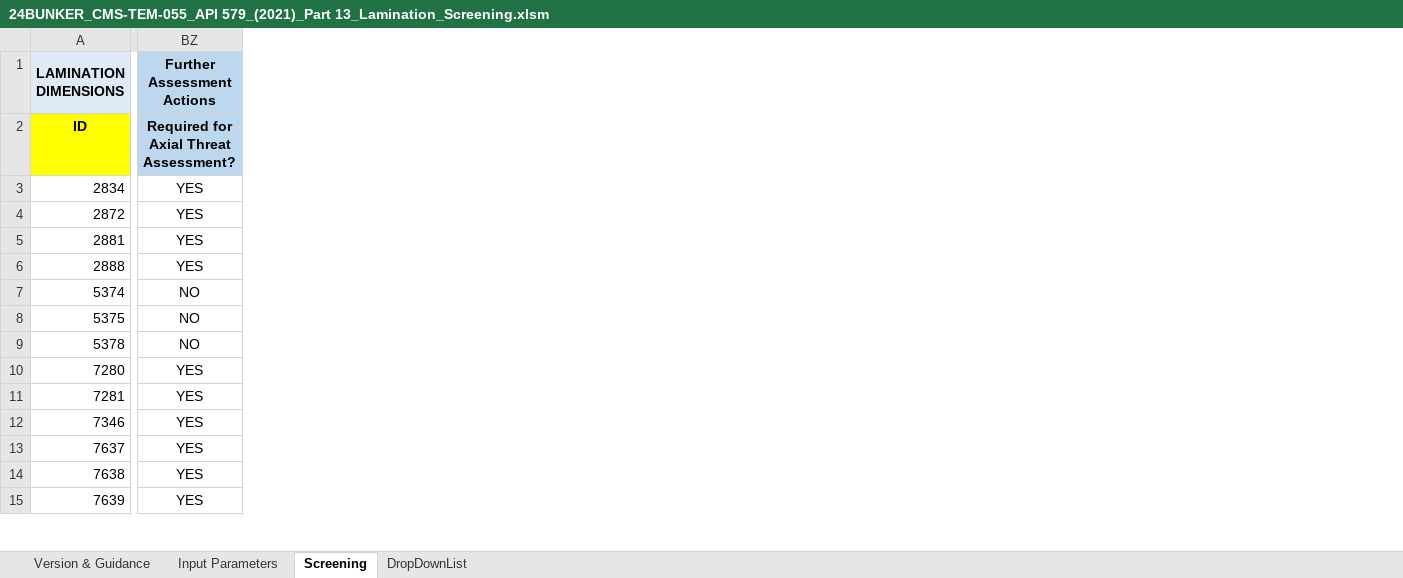
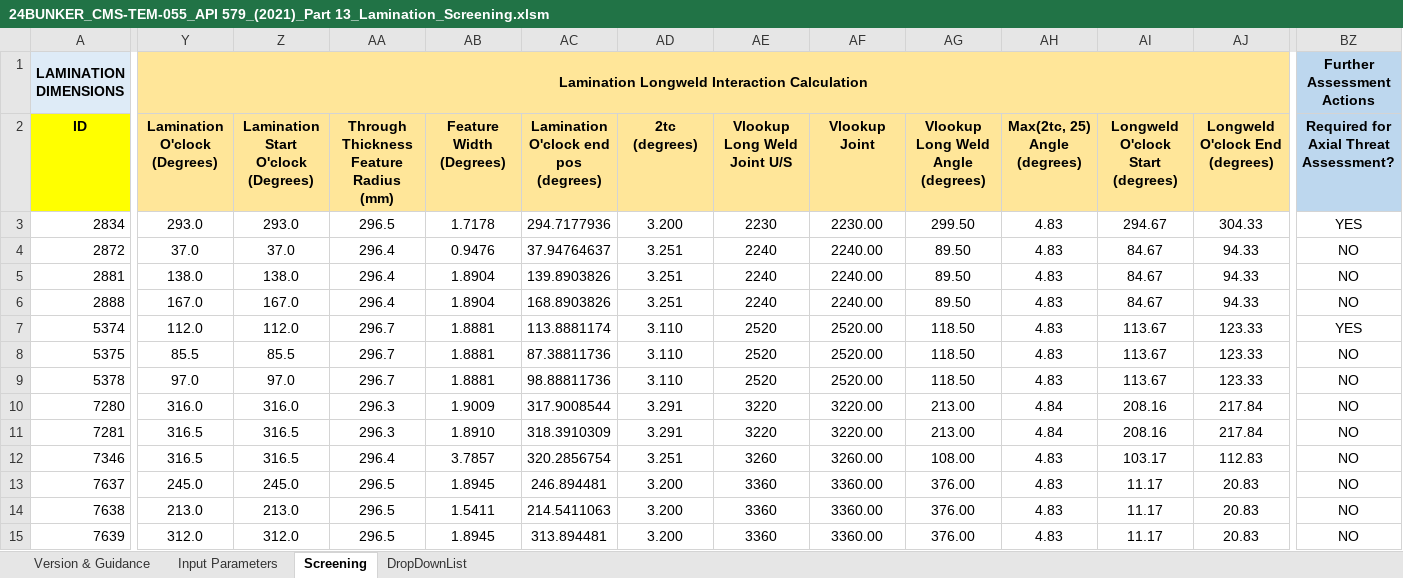
Before and after one commit to mrazzak/house_inspection_record, an Excel workbook: 24BUNKER/24BUNKER_CMS-TEM-055_API 579_(2021)_Part 13_Lamination_Screening.xlsm, sheet Screening, drawn as a sheet; only a part is shown, gaps mark what is left out; values as stored, in another font and other column widths than the file's, no borders; charts and pictures and conditional formats not drawn; ↵ is a line break in a cell; the diff covers the shown part only; the diff names each change by its address in the sheet, - before the commit and + after, or states it on an @@ line.

```diff
--- a/24BUNKER/24BUNKER_CMS-TEM-055_API 579_(2021)_Part 13_Lamination_Screening.xlsm (sheet Screening)
+++ b/24BUNKER/24BUNKER_CMS-TEM-055_API 579_(2021)_Part 13_Lamination_Screening.xlsm (sheet Screening)
@@ column Y (Lamination O'clock (Degrees)) unhidden, row 1: Lamination Longweld Interaction Calculation; rows 3-15: 293.0 | 37.0 | 138.0 | 167.0 | 112.0 | 85.5 | 97.0 | 316.0 | 316.5 | 316.5 | 245.0 | 213.0 | 312.0 @@
@@ column Z unhidden, rows 2-15: Lamination Start O'clock (Degrees) | 293.0 | 37.0 | 138.0 | 167.0 | 112.0 | 85.5 | 97.0 | 316.0 | 316.5 | 316.5 | 245.0 | 213.0 | 312.0 @@
@@ column AA unhidden, rows 2-15: Through Thickness Feature Radius ↵ (mm) | 296.5 | 296.4 | 296.4 | 296.4 | 296.7 | 296.7 | 296.7 | 296.3 | 296.3 | 296.4 | 296.5 | 296.5 | 296.5 @@
@@ column AB (Feature Width (Degrees)) unhidden, rows 3-15: 1.7178 | 0.9476 | 1.8904 | 1.8904 | 1.8881 | 1.8881 | 1.8881 | 1.9009 | 1.8910 | 3.7857 | 1.8945 | 1.5411 | 1.8945 @@
@@ column AC unhidden, rows 2-15: Lamination O'clock end pos (degrees) | 294.7177936 | 37.94764637 | 139.8903826 | 168.8903826 | 113.8881174 | 87.38811736 | 98.88811736 | 317.9008544 | 318.3910309 | 320.2856754 | 246.894481 | 214.5411063 | 313.894481 @@
@@ column AD (2tc (degrees)) unhidden, rows 3-15: 3.200 | 3.251 | 3.251 | 3.251 | 3.110 | 3.110 | 3.110 | 3.291 | 3.291 | 3.251 | 3.200 | 3.200 | 3.200 @@
@@ column AE (Vlookup Long Weld Joint U/S) unhidden, rows 3-15: 2230 | 2240 | 2240 | 2240 | 2520 | 2520 | 2520 | 3220 | 3220 | 3260 | 3360 | 3360 | 3360 @@
@@ column AF (Vlookup Joint) unhidden, rows 3-15: 2230.00 | 2240.00 | 2240.00 | 2240.00 | 2520.00 | 2520.00 | 2520.00 | 3220.00 | 3220.00 | 3260.00 | 3360.00 | 3360.00 | 3360.00 @@
@@ column AG unhidden, rows 2-15: Vlookup Long Weld Angle (degrees) | 299.50 | 89.50 | 89.50 | 89.50 | 118.50 | 118.50 | 118.50 | 213.00 | 213.00 | 108.00 | 376.00 | 376.00 | 376.00 @@
@@ column AH (Max(2tc, 25) Angle (degrees)) unhidden, rows 3-15: 4.83 | 4.83 | 4.83 | 4.83 | 4.83 | 4.83 | 4.83 | 4.84 | 4.84 | 4.83 | 4.83 | 4.83 | 4.83 @@
@@ column AI (Longweld O'clock Start (degrees)) unhidden, rows 3-15: 294.67 | 84.67 | 84.67 | 84.67 | 113.67 | 113.67 | 113.67 | 208.16 | 208.16 | 103.17 | 11.17 | 11.17 | 11.17 @@
@@ column AJ (Longweld O'clock End (degrees)) unhidden, rows 3-15: 304.33 | 94.33 | 94.33 | 94.33 | 123.33 | 123.33 | 123.33 | 217.84 | 217.84 | 112.83 | 20.83 | 20.83 | 20.83 @@
-BZ4:BZ6: YES
+BZ4:BZ6: NO
-BZ7: NO
+BZ7: YES
-BZ10:BZ15: YES
+BZ10:BZ15: NO
```
Also changed, not shown: 8 added columns and 16 edited cells elsewhere in this sheet, sheet Input Parameters, hidden cells.
